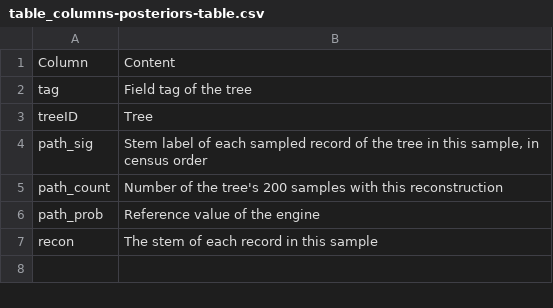
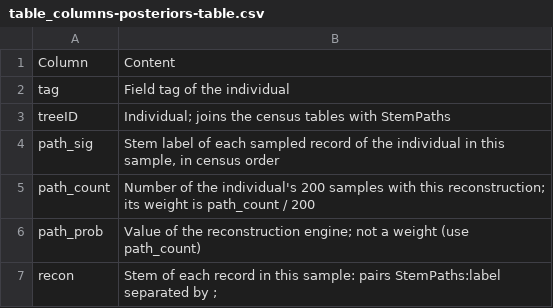
Before and after one commit to jamedina09/BCI50ha_StemReconstruction_Rtables, a CSV file: data_paper_and_repo_publication/manuscript_outputs/table_columns-posteriors-table.csv, drawn as a sheet.

Commit message:
correct tables.R

```diff
--- a/data_paper_and_repo_publication/manuscript_outputs/table_columns-posteriors-table.csv
+++ b/data_paper_and_repo_publication/manuscript_outputs/table_columns-posteriors-table.csv
@@ -1,7 +1,7 @@
 Column,Content
-tag,Field tag of the tree
-treeID,Tree
-path_sig,"Stem label of each sampled record of the tree in this sample, in census order"
-path_count,Number of the tree's 200 samples with this reconstruction
-path_prob,Reference value of the engine
-recon,The stem of each record in this sample
+tag,Field tag of the individual
+treeID,Individual; joins the census tables with StemPaths
+path_sig,"Stem label of each sampled record of the individual in this sample, in census order"
+path_count,Number of the individual's 200 samples with this reconstruction; its weight is path_count / 200
+path_prob,Value of the reconstruction engine; not a weight (use path_count)
+recon,Stem of each record in this sample: pairs StemPaths:label separated by ;
```
Also changed, not shown: data_paper_and_repo_publication/manuscript_outputs/table_status-codes.csv, 8 other files.
